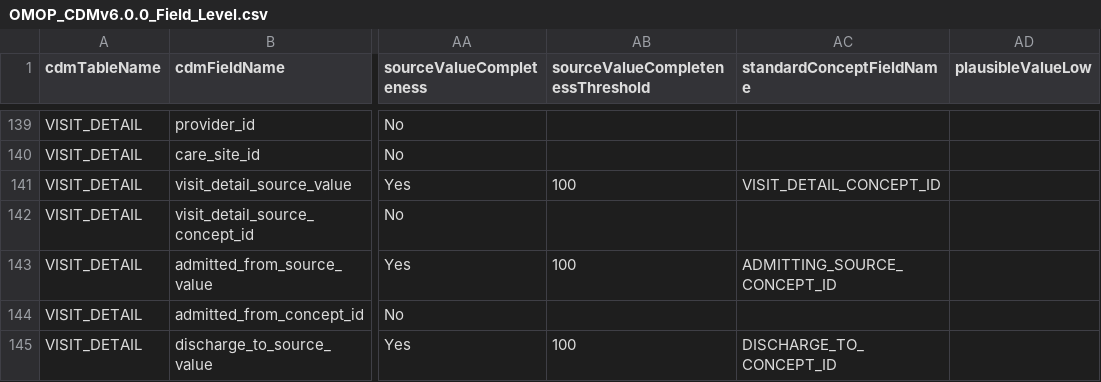
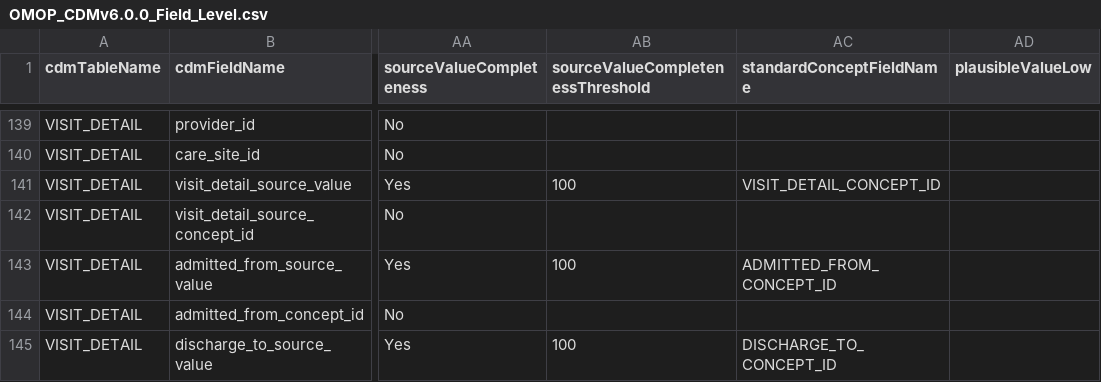
Before and after one commit to thehyve/OHDSI-DataQualityDashboard, a CSV file: inst/csv/OMOP_CDMv6.0.0_Field_Level.csv, drawn as a sheet; only a part is shown, gaps mark what is left out; the diff names each change by its address in the sheet, - before the commit and + after, or states it on an @@ line.

Commit message:
change admitting_source_concept_id to admitted_from_concept_id

```diff
--- a/inst/csv/OMOP_CDMv6.0.0_Field_Level.csv
+++ b/inst/csv/OMOP_CDMv6.0.0_Field_Level.csv
-AC143 (standardConceptFieldName): ADMITTING_SOURCE_CONCEPT_ID
+AC143 (standardConceptFieldName): ADMITTED_FROM_CONCEPT_ID
```
